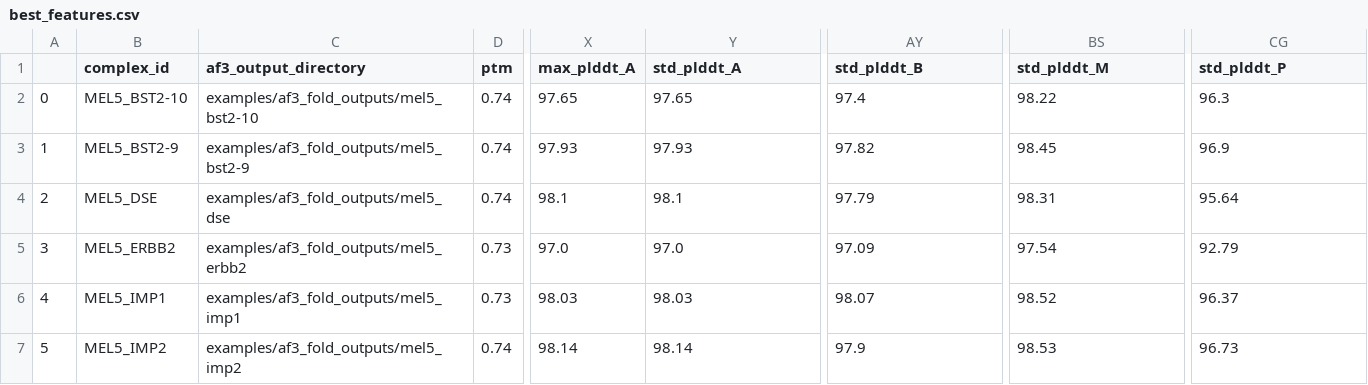
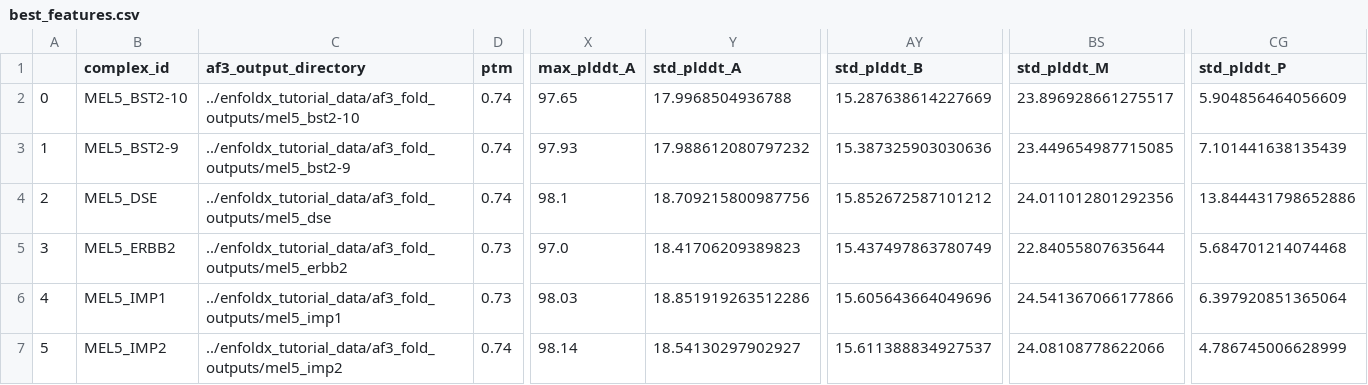
Before and after one commit to jonlevi/enFoldX, a CSV file: examples/enfoldx_extracted_features/best_features.csv, drawn as a sheet; only a part is shown, gaps mark what is left out; the diff covers the shown part only; the diff names each change by its address in the sheet, - before the commit and + after, or states it on an @@ line.

Commit message:
bug fix; re-run tutorial data; update to all human model

```diff
--- a/examples/enfoldx_extracted_features/best_features.csv
+++ b/examples/enfoldx_extracted_features/best_features.csv
-C2 (af3_output_directory): examples/af3_fold_outputs/mel5_bst2-10
+C2 (af3_output_directory): ../enfoldx_tutorial_data/af3_fold_outputs/mel5_bst2-10
-Y2 (std_plddt_A): 97.65
+Y2 (std_plddt_A): 17.9968504936788
-AY2 (std_plddt_B): 97.4
+AY2 (std_plddt_B): 15.287638614227669
-BS2 (std_plddt_M): 98.22
+BS2 (std_plddt_M): 23.896928661275517
-CG2 (std_plddt_P): 96.3
+CG2 (std_plddt_P): 5.904856464056609
-C3 (af3_output_directory): examples/af3_fold_outputs/mel5_bst2-9
+C3 (af3_output_directory): ../enfoldx_tutorial_data/af3_fold_outputs/mel5_bst2-9
-Y3 (std_plddt_A): 97.93
+Y3 (std_plddt_A): 17.988612080797232
-AY3 (std_plddt_B): 97.82
+AY3 (std_plddt_B): 15.387325903030636
-BS3 (std_plddt_M): 98.45
+BS3 (std_plddt_M): 23.449654987715085
-CG3 (std_plddt_P): 96.9
+CG3 (std_plddt_P): 7.101441638135439
-C4 (af3_output_directory): examples/af3_fold_outputs/mel5_dse
+C4 (af3_output_directory): ../enfoldx_tutorial_data/af3_fold_outputs/mel5_dse
-Y4 (std_plddt_A): 98.1
+Y4 (std_plddt_A): 18.709215800987756
-AY4 (std_plddt_B): 97.79
+AY4 (std_plddt_B): 15.852672587101212
-BS4 (std_plddt_M): 98.31
+BS4 (std_plddt_M): 24.011012801292356
-CG4 (std_plddt_P): 95.64
+CG4 (std_plddt_P): 13.844431798652886
-C5 (af3_output_directory): examples/af3_fold_outputs/mel5_erbb2
+C5 (af3_output_directory): ../enfoldx_tutorial_data/af3_fold_outputs/mel5_erbb2
-Y5 (std_plddt_A): 97.0
+Y5 (std_plddt_A): 18.41706209389823
-AY5 (std_plddt_B): 97.09
+AY5 (std_plddt_B): 15.437497863780749
-BS5 (std_plddt_M): 97.54
+BS5 (std_plddt_M): 22.84055807635644
-CG5 (std_plddt_P): 92.79
+CG5 (std_plddt_P): 5.684701214074468
-C6 (af3_output_directory): examples/af3_fold_outputs/mel5_imp1
+C6 (af3_output_directory): ../enfoldx_tutorial_data/af3_fold_outputs/mel5_imp1
-Y6 (std_plddt_A): 98.03
+Y6 (std_plddt_A): 18.851919263512286
-AY6 (std_plddt_B): 98.07
+AY6 (std_plddt_B): 15.605643664049696
-BS6 (std_plddt_M): 98.52
+BS6 (std_plddt_M): 24.541367066177866
-CG6 (std_plddt_P): 96.37
+CG6 (std_plddt_P): 6.397920851365064
-C7 (af3_output_directory): examples/af3_fold_outputs/mel5_imp2
+C7 (af3_output_directory): ../enfoldx_tutorial_data/af3_fold_outputs/mel5_imp2
-Y7 (std_plddt_A): 98.14
+Y7 (std_plddt_A): 18.54130297902927
-AY7 (std_plddt_B): 97.9
+AY7 (std_plddt_B): 15.611388834927537
-BS7 (std_plddt_M): 98.53
+BS7 (std_plddt_M): 24.08108778622066
-CG7 (std_plddt_P): 96.73
+CG7 (std_plddt_P): 4.786745006628999
```
Also changed, not shown: 60 edited cells elsewhere in this file, examples/enfoldx_extracted_features/avg_features.csv, examples/enfoldx_extracted_features/ensemble_features.csv, 7 other files.
